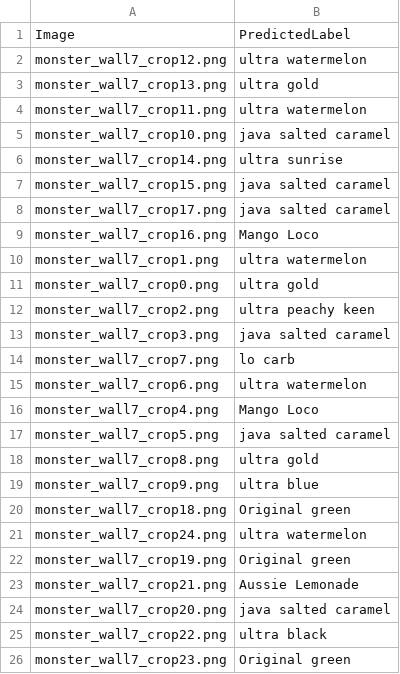
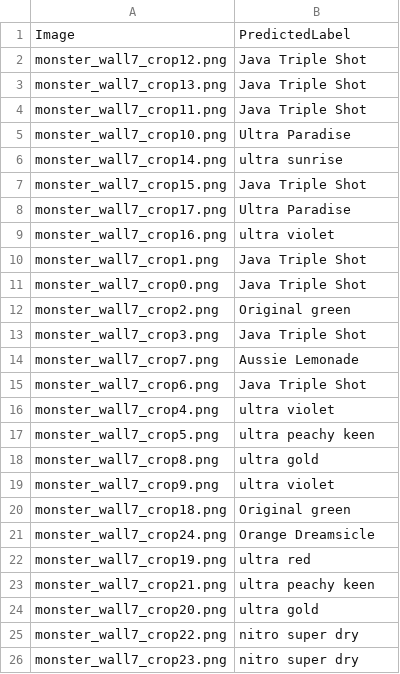
Before and after one commit to MartinaPanini/MonsterRecognition, a CSV file: Results/classification_results.csv, drawn as a sheet.

```diff
--- a/Results/classification_results.csv
+++ b/Results/classification_results.csv
@@ -1,26 +1,26 @@
 Image,PredictedLabel
-monster_wall7_crop12.png,ultra watermelon
-monster_wall7_crop13.png,ultra gold
-monster_wall7_crop11.png,ultra watermelon
-monster_wall7_crop10.png,java salted caramel
+monster_wall7_crop12.png,Java Triple Shot
+monster_wall7_crop13.png,Java Triple Shot
+monster_wall7_crop11.png,Java Triple Shot
+monster_wall7_crop10.png,Ultra Paradise
 monster_wall7_crop14.png,ultra sunrise
-monster_wall7_crop15.png,java salted caramel
-monster_wall7_crop17.png,java salted caramel
-monster_wall7_crop16.png,Mango Loco
-monster_wall7_crop1.png,ultra watermelon
-monster_wall7_crop0.png,ultra gold
-monster_wall7_crop2.png,ultra peachy keen
-monster_wall7_crop3.png,java salted caramel
-monster_wall7_crop7.png,lo carb
-monster_wall7_crop6.png,ultra watermelon
-monster_wall7_crop4.png,Mango Loco
-monster_wall7_crop5.png,java salted caramel
+monster_wall7_crop15.png,Java Triple Shot
+monster_wall7_crop17.png,Ultra Paradise
+monster_wall7_crop16.png,ultra violet
+monster_wall7_crop1.png,Java Triple Shot
+monster_wall7_crop0.png,Java Triple Shot
+monster_wall7_crop2.png,Original green
+monster_wall7_crop3.png,Java Triple Shot
+monster_wall7_crop7.png,Aussie Lemonade
+monster_wall7_crop6.png,Java Triple Shot
+monster_wall7_crop4.png,ultra violet
+monster_wall7_crop5.png,ultra peachy keen
 monster_wall7_crop8.png,ultra gold
-monster_wall7_crop9.png,ultra blue
+monster_wall7_crop9.png,ultra violet
 monster_wall7_crop18.png,Original green
-monster_wall7_crop24.png,ultra watermelon
-monster_wall7_crop19.png,Original green
-monster_wall7_crop21.png,Aussie Lemonade
-monster_wall7_crop20.png,java salted caramel
-monster_wall7_crop22.png,ultra black
-monster_wall7_crop23.png,Original green
+monster_wall7_crop24.png,Orange Dreamsicle
+monster_wall7_crop19.png,ultra red
+monster_wall7_crop21.png,ultra peachy keen
+monster_wall7_crop20.png,ultra gold
+monster_wall7_crop22.png,nitro super dry
+monster_wall7_crop23.png,nitro super dry
```
Also changed, not shown: 9 other files.
